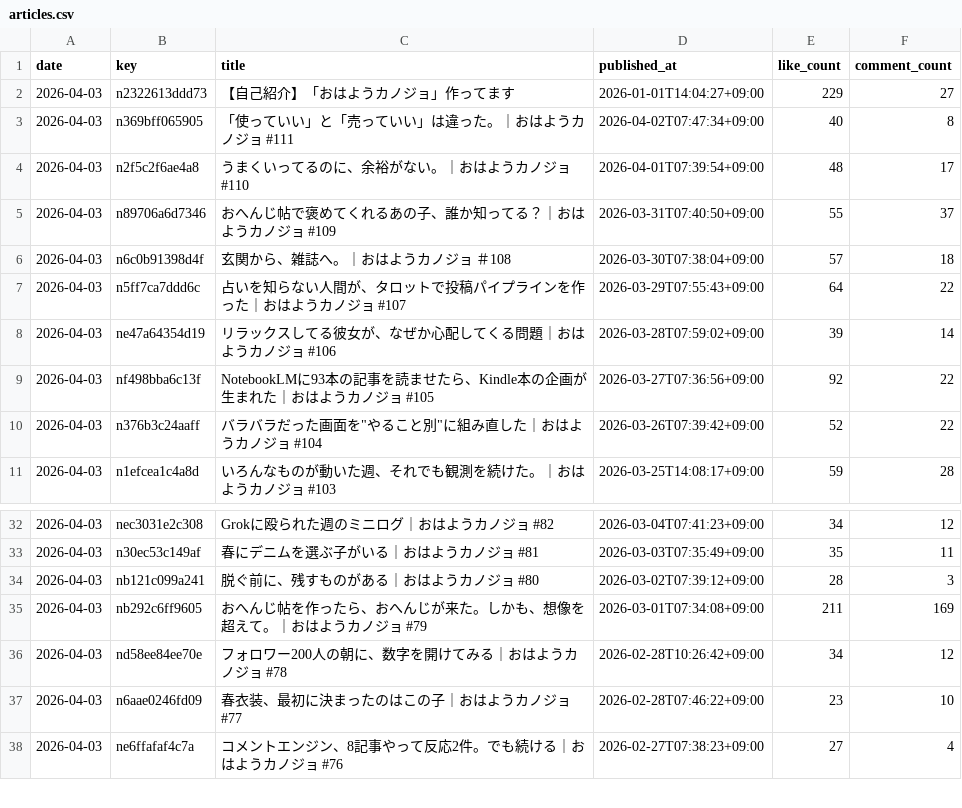
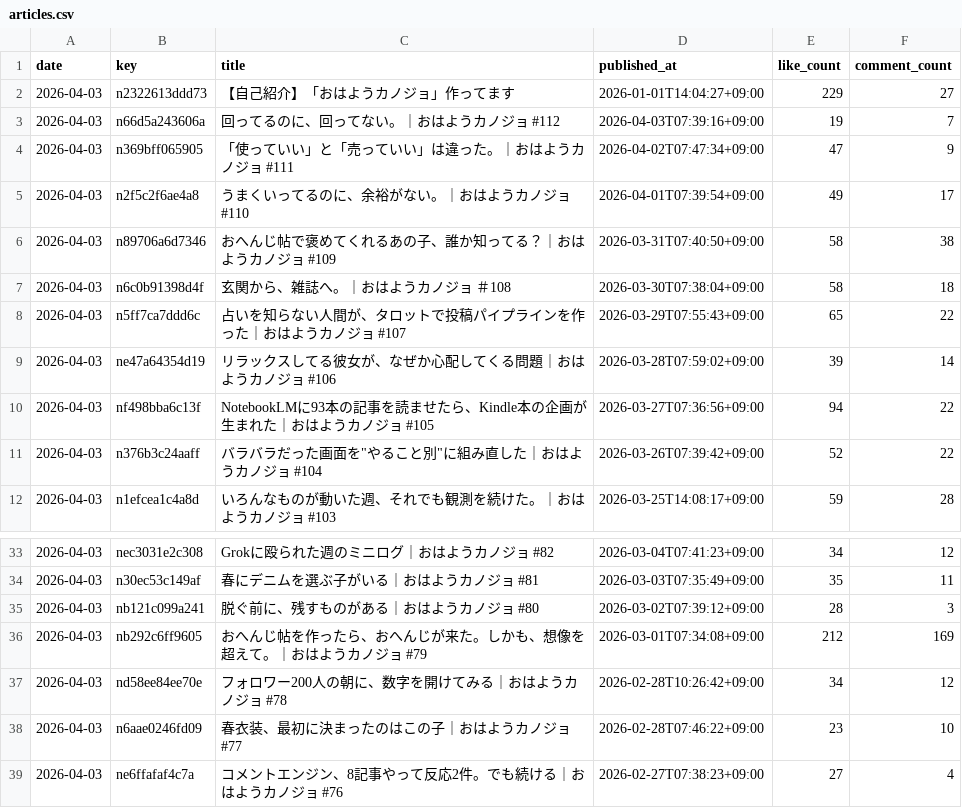
Before and after one commit to hasyamo/note-fan-board, a CSV file: data/hasyamo/articles.csv, drawn as a sheet; only a part is shown, gaps mark what is left out.

```diff
--- a/data/hasyamo/articles.csv
+++ b/data/hasyamo/articles.csv
@@ -2,9 +2,10 @@ date,key,title,published_at,like_count,comment_count
 2026-04-03,n2322613ddd73,【自己紹介】「おはようカノジョ」作ってます,2026-01-01T14:04:27+09:00,229,27
-2026-04-03,n369bff065905,「使っていい」と「売っていい」は違った。｜おはようカノジョ #111,2026-04-02T07:47:34+09:00,40,8
-2026-04-03,n2f5c2f6ae4a8,うまくいってるのに、余裕がない。｜おはようカノジョ #110,2026-04-01T07:39:54+09:00,48,17
-2026-04-03,n89706a6d7346,おへんじ帖で褒めてくれるあの子、誰か知ってる？｜おはようカノジョ #109,2026-03-31T07:40:50+09:00,55,37
-2026-04-03,n6c0b91398d4f,玄関から、雑誌へ。｜おはようカノジョ ＃108,2026-03-30T07:38:04+09:00,57,18
-2026-04-03,n5ff7ca7ddd6c,占いを知らない人間が、タロットで投稿パイプラインを作った｜おはようカノジョ #107,2026-03-29T07:55:43+09:00,64,22
+2026-04-03,n66d5a243606a,回ってるのに、回ってない。｜おはようカノジョ #112,2026-04-03T07:39:16+09:00,19,7
+2026-04-03,n369bff065905,「使っていい」と「売っていい」は違った。｜おはようカノジョ #111,2026-04-02T07:47:34+09:00,47,9
+2026-04-03,n2f5c2f6ae4a8,うまくいってるのに、余裕がない。｜おはようカノジョ #110,2026-04-01T07:39:54+09:00,49,17
+2026-04-03,n89706a6d7346,おへんじ帖で褒めてくれるあの子、誰か知ってる？｜おはようカノジョ #109,2026-03-31T07:40:50+09:00,58,38
+2026-04-03,n6c0b91398d4f,玄関から、雑誌へ。｜おはようカノジョ ＃108,2026-03-30T07:38:04+09:00,58,18
+2026-04-03,n5ff7ca7ddd6c,占いを知らない人間が、タロットで投稿パイプラインを作った｜おはようカノジョ #107,2026-03-29T07:55:43+09:00,65,22
 2026-04-03,ne47a64354d19,リラックスしてる彼女が、なぜか心配してくる問題｜おはようカノジョ #106,2026-03-28T07:59:02+09:00,39,14
-2026-04-03,nf498bba6c13f,NotebookLMに93本の記事を読ませたら、Kindle本の企画が生まれた｜おはようカノジョ #105,2026-03-27T07:36:56+09:00,92,22
+2026-04-03,nf498bba6c13f,NotebookLMに93本の記事を読ませたら、Kindle本の企画が生まれた｜おはようカノジョ #105,2026-03-27T07:36:56+09:00,94,22
 2026-04-03,n376b3c24aaff,"バラバラだった画面を""やること別""に組み直した｜おはようカノジョ #104",2026-03-26T07:39:42+09:00,52,22
@@ -34,3 +35,3 @@ date,key,title,published_at,like_count,comment_count
 2026-04-03,nb121c099a241,脱ぐ前に、残すものがある｜おはようカノジョ #80,2026-03-02T07:39:12+09:00,28,3
-2026-04-03,nb292c6ff9605,おへんじ帖を作ったら、おへんじが来た。しかも、想像を超えて。｜おはようカノジョ #79,2026-03-01T07:34:08+09:00,211,169
+2026-04-03,nb292c6ff9605,おへんじ帖を作ったら、おへんじが来た。しかも、想像を超えて。｜おはようカノジョ #79,2026-03-01T07:34:08+09:00,212,169
 2026-04-03,nd58ee84ee70e,フォロワー200人の朝に、数字を開けてみる｜おはようカノジョ #78,2026-02-28T10:26:42+09:00,34,12
```
Also changed, not shown: data/crisp_chimp0823/likes.csv, data/hasyamo/likes.csv, 17 other files.
